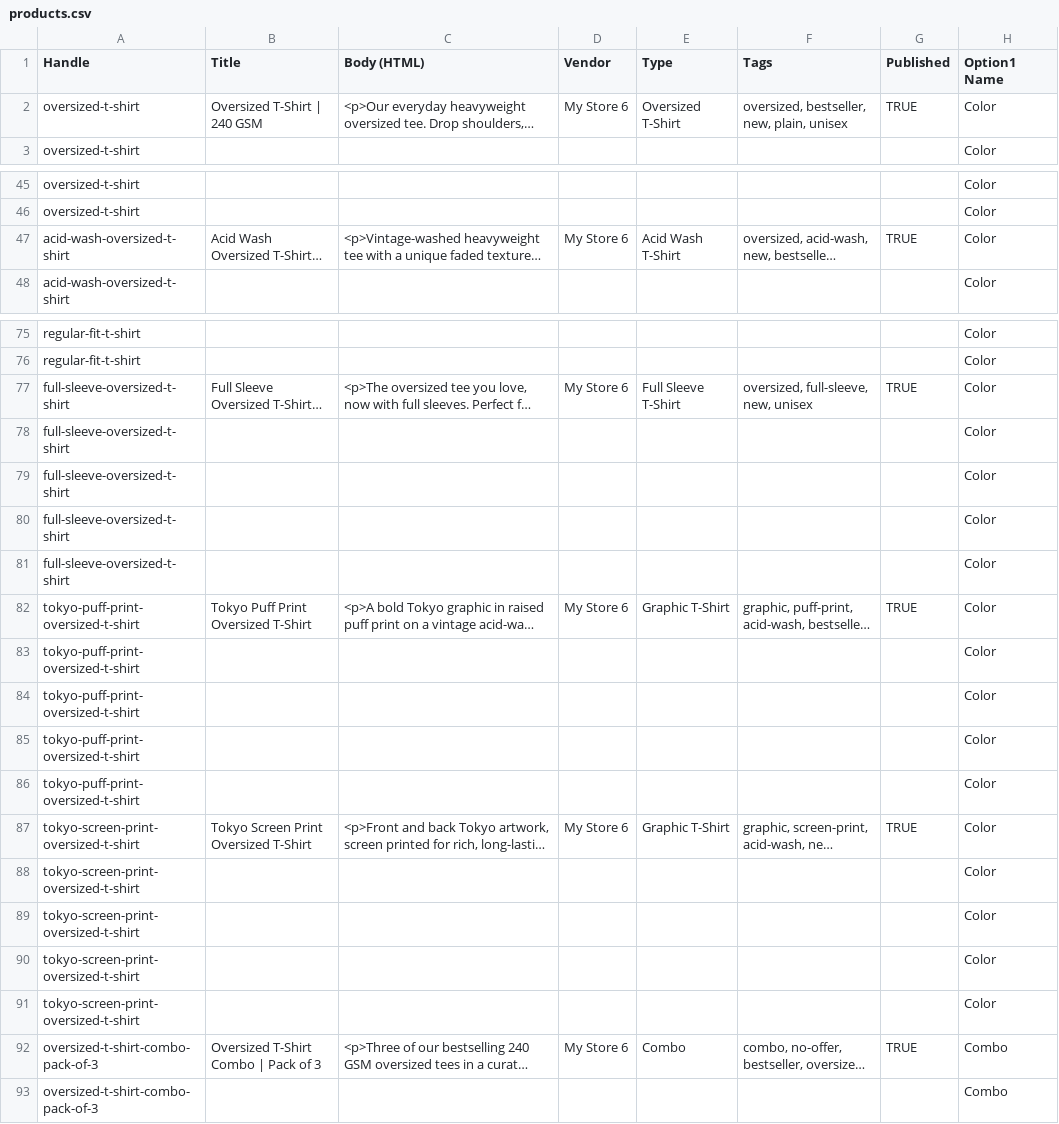
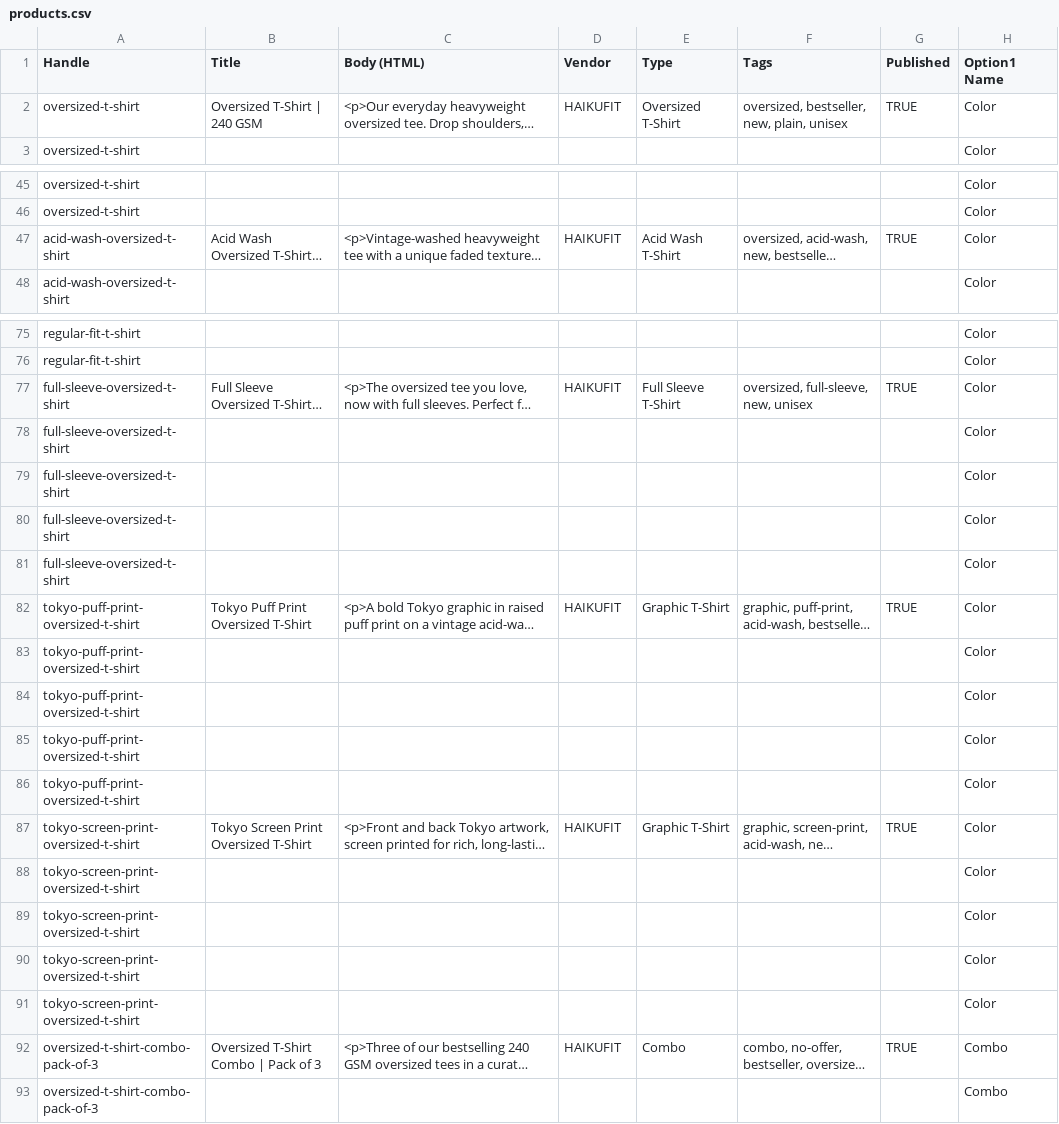
Before and after one commit to naisampksam/sam_test, a CSV file: shopify/products.csv, drawn as a sheet; only a part is shown, gaps mark what is left out; long unchanged cells end in …; the diff covers the shown part only; the diff names each change by its address in the sheet, - before the commit and + after, or states it on an @@ line.

```diff
--- a/shopify/products.csv
+++ b/shopify/products.csv
-D2 (Vendor): My Store 6
+D2 (Vendor): HAIKUFIT
-D47 (Vendor): My Store 6
+D47 (Vendor): HAIKUFIT
-D77 (Vendor): My Store 6
+D77 (Vendor): HAIKUFIT
-D82 (Vendor): My Store 6
+D82 (Vendor): HAIKUFIT
-D87 (Vendor): My Store 6
+D87 (Vendor): HAIKUFIT
-D92 (Vendor): My Store 6
+D92 (Vendor): HAIKUFIT
```
Also changed, not shown: 3 edited cells elsewhere in this file, 23 other files.
